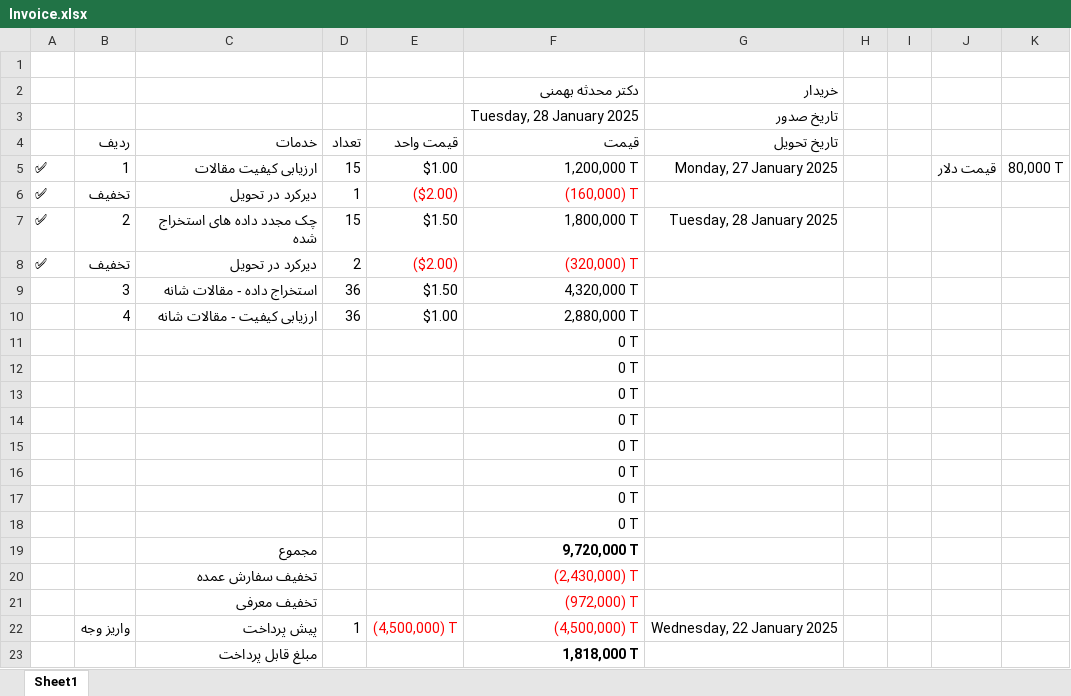
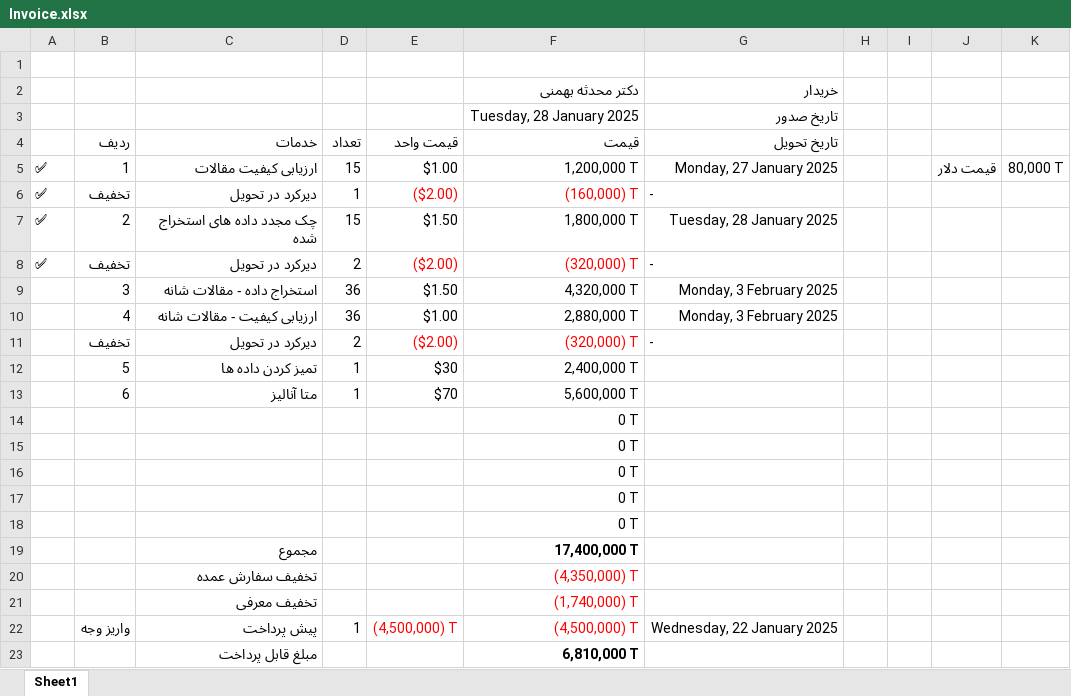
Before and after one commit to tired-Llama/bahmani-sysrev, an Excel workbook: Invoice.xlsx, sheet Sheet1, drawn as a sheet; values as stored, in another font and other column widths than the file's, no borders; removed rows and columns are numbered as before the commit, all else as after; the diff names each change by its address in the sheet, - before the commit and + after, or states it on an @@ line.

Commit message:
update invoice
add meta-analysis items

```diff
--- a/Invoice.xlsx (sheet Sheet1)
+++ b/Invoice.xlsx (sheet Sheet1)
-G6 (تاریخ تحویل): (empty)
+G6 (تاریخ تحویل): -
-G8 (تاریخ تحویل): (empty)
+G8 (تاریخ تحویل): -
-G9:G10 (تاریخ تحویل): (empty)
+G9:G10 (تاریخ تحویل): Monday, 3 February 2025
+row 11:  | تخفیف | دیرکرد در تحویل | 2 | ($2.00) | (320,000) T | -
+row 12:  | 5 | تمیز کردن داده ها | 1 | $30 | 2,400,000 T
+row 13:  | 6 | متا آنالیز | 1 | $70 | 5,600,000 T
-row 16:  |  |  |  |  | 0 T
-row 17:  |  |  |  |  | 0 T
-row 18:  |  |  |  |  | 0 T
-F19 (قیمت): 9,720,000 T
+F19 (قیمت): 17,400,000 T
-F20 (قیمت): (2,430,000) T
+F20 (قیمت): (4,350,000) T
-F21 (قیمت): (972,000) T
+F21 (قیمت): (1,740,000) T
-F23 (قیمت): 1,818,000 T
+F23 (قیمت): 6,810,000 T
```
Also changed, not shown: formulas that keep their value.
